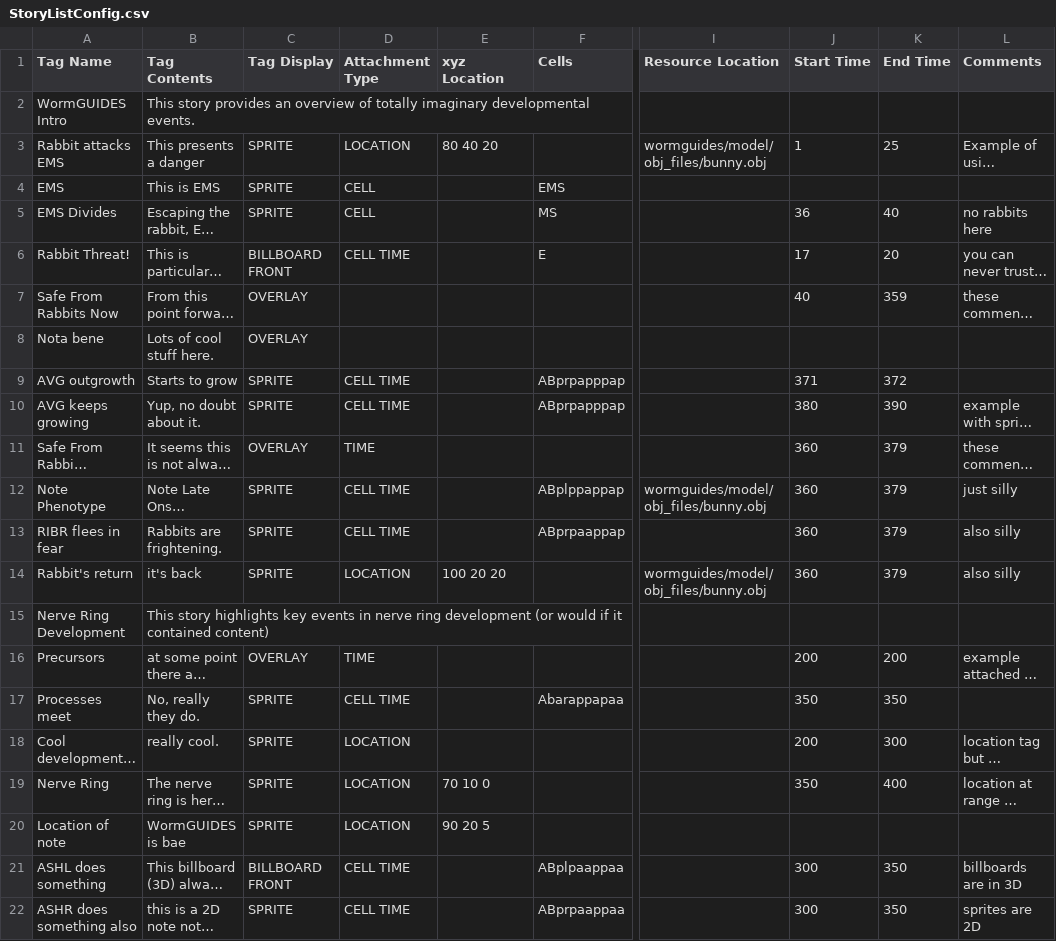
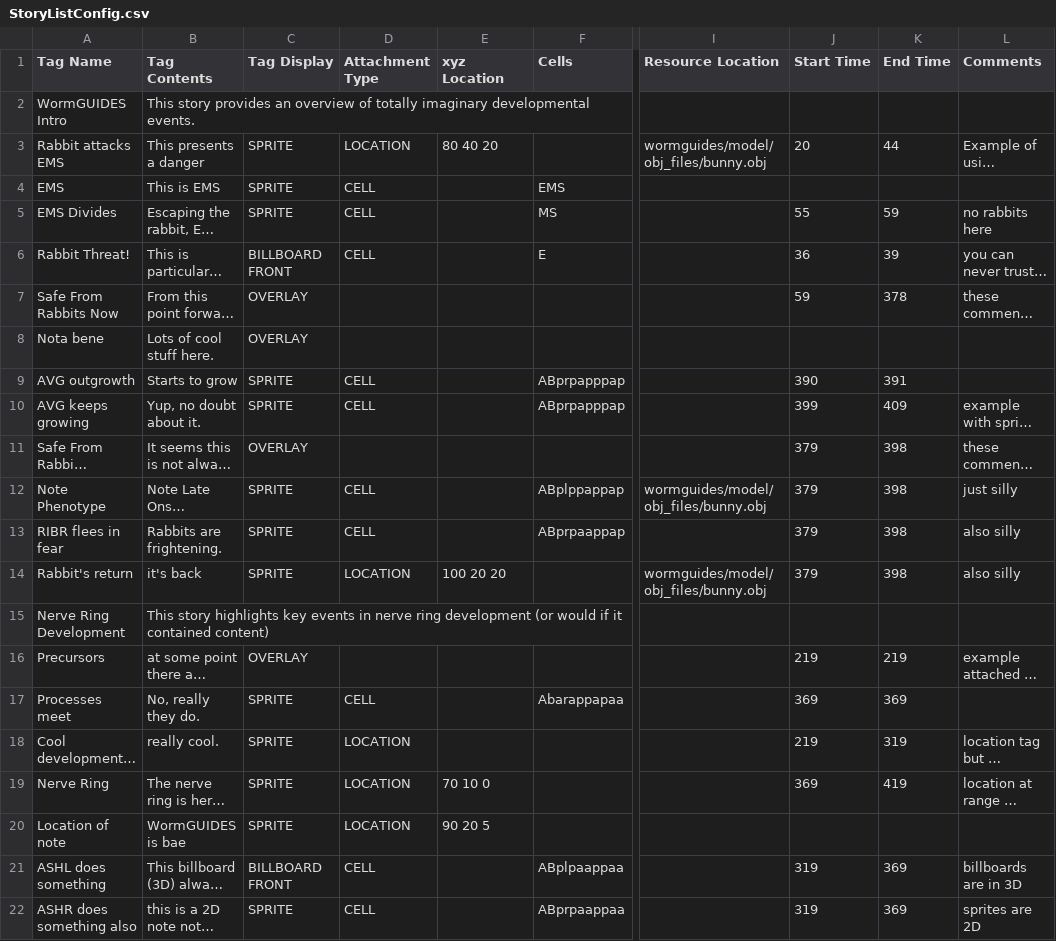
Before and after one commit to tangydoris/WormGUIDES, a CSV file: src/wormguides/model/story_file/StoryListConfig.csv, drawn as a sheet; only a part is shown, gaps mark what is left out; long unchanged cells end in …; the diff names each change by its address in the sheet, - before the commit and + after, or states it on an @@ line.

Commit message:
* Added offset (+19) to all times in story csv file

```diff
--- a/src/wormguides/model/story_file/StoryListConfig.csv
+++ b/src/wormguides/model/story_file/StoryListConfig.csv
-J3 (Start Time): 1
+J3 (Start Time): 20
-K3 (End Time): 25
+K3 (End Time): 44
-J5 (Start Time): 36
+J5 (Start Time): 55
-K5 (End Time): 40
+K5 (End Time): 59
-D6 (Attachment Type): CELL TIME
+D6 (Attachment Type): CELL
-J6 (Start Time): 17
+J6 (Start Time): 36
-K6 (End Time): 20
+K6 (End Time): 39
-J7 (Start Time): 40
+J7 (Start Time): 59
-K7 (End Time): 359
+K7 (End Time): 378
-D9:D10 (Attachment Type): CELL TIME
+D9:D10 (Attachment Type): CELL
-J9 (Start Time): 371
+J9 (Start Time): 390
-K9 (End Time): 372
+K9 (End Time): 391
-J10 (Start Time): 380
+J10 (Start Time): 399
-K10 (End Time): 390
+K10 (End Time): 409
-D11 (Attachment Type): TIME
+D11 (Attachment Type): (empty)
-J11:J14 (Start Time): 360
+J11:J14 (Start Time): 379
-K11:K14 (End Time): 379
+K11:K14 (End Time): 398
-D12:D13 (Attachment Type): CELL TIME
+D12:D13 (Attachment Type): CELL
-D16 (Attachment Type): TIME
+D16 (Attachment Type): (empty)
-J16 (Start Time): 200
+J16 (Start Time): 219
-K16 (End Time): 200
+K16 (End Time): 219
-D17 (Attachment Type): CELL TIME
+D17 (Attachment Type): CELL
-J17 (Start Time): 350
+J17 (Start Time): 369
-K17 (End Time): 350
+K17 (End Time): 369
-J18 (Start Time): 200
+J18 (Start Time): 219
-K18 (End Time): 300
+K18 (End Time): 319
-J19 (Start Time): 350
+J19 (Start Time): 369
-K19 (End Time): 400
+K19 (End Time): 419
-D21:D22 (Attachment Type): CELL TIME
+D21:D22 (Attachment Type): CELL
-J21:J22 (Start Time): 300
+J21:J22 (Start Time): 319
-K21:K22 (End Time): 350
+K21:K22 (End Time): 369
```
